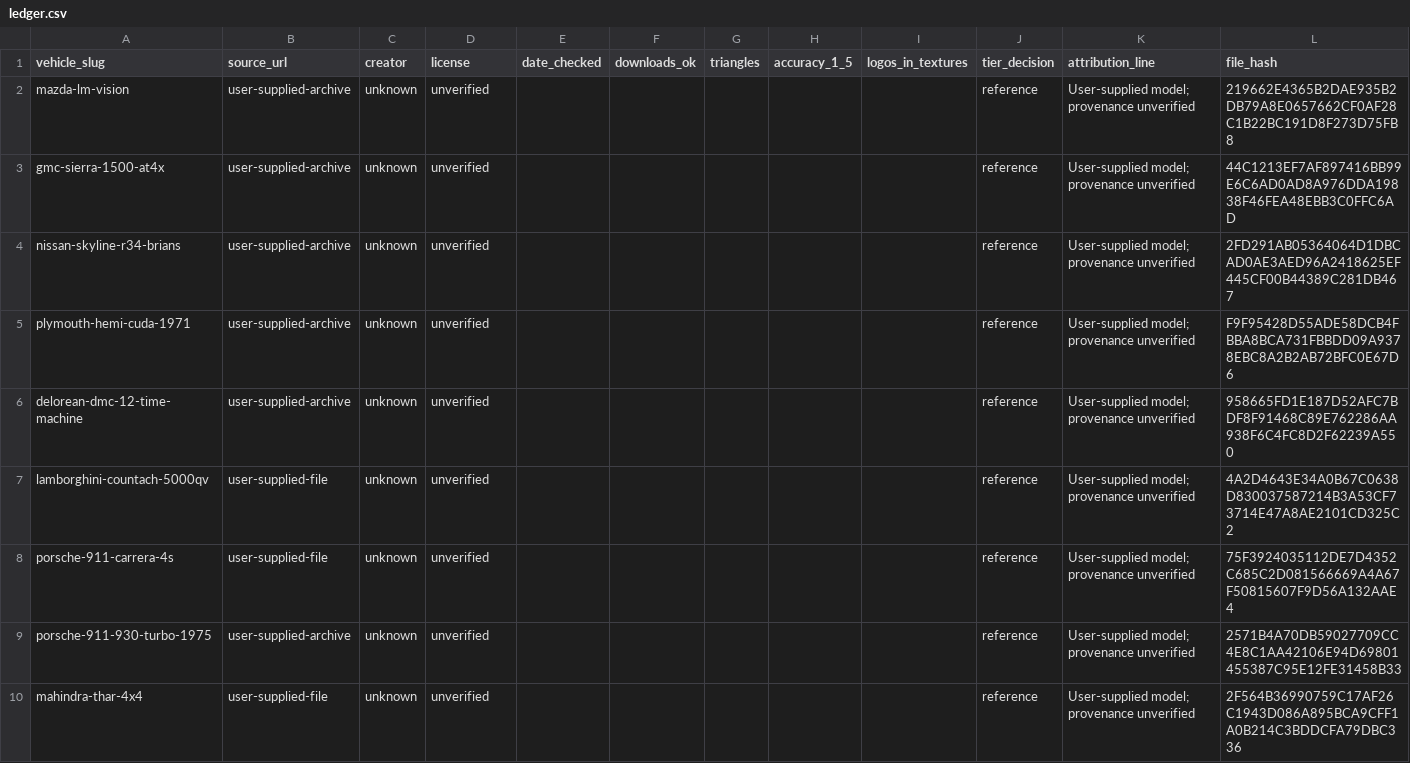
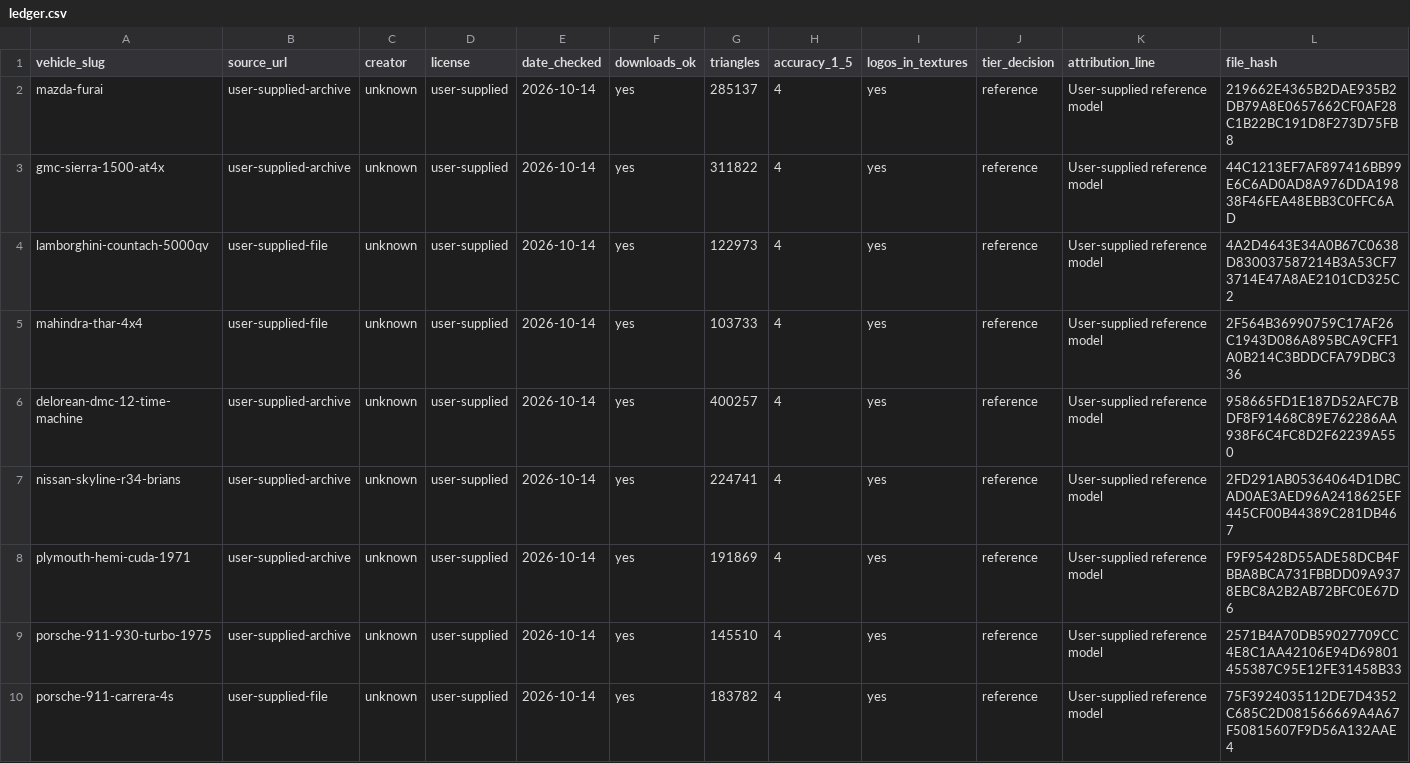
Before and after one commit to archit-singhania/Atelon, a CSV file: data/ledger.csv, drawn as a sheet.

```diff
--- a/data/ledger.csv
+++ b/data/ledger.csv
@@ -1,10 +1,10 @@
 vehicle_slug,source_url,creator,license,date_checked,downloads_ok,triangles,accuracy_1_5,logos_in_textures,tier_decision,attribution_line,file_hash
-mazda-lm-vision,user-supplied-archive,unknown,unverified,,, ,,,reference,User-supplied model; provenance unverified,219662E4365B2DAE935B2DB79A8E0657662CF0AF28C1B22BC191D8F273D75FB8
-gmc-sierra-1500-at4x,user-supplied-archive,unknown,unverified,,, ,,,reference,User-supplied model; provenance unverified,44C1213EF7AF897416BB99E6C6AD0AD8A976DDA19838F46FEA48EBB3C0FFC6AD
-nissan-skyline-r34-brians,user-supplied-archive,unknown,unverified,,, ,,,reference,User-supplied model; provenance unverified,2FD291AB05364064D1DBCAD0AE3AED96A2418625EF445CF00B44389C281DB467
-plymouth-hemi-cuda-1971,user-supplied-archive,unknown,unverified,,, ,,,reference,User-supplied model; provenance unverified,F9F95428D55ADE58DCB4FBBA8BCA731FBBDD09A9378EBC8A2B2AB72BFC0E67D6
-delorean-dmc-12-time-machine,user-supplied-archive,unknown,unverified,,, ,,,reference,User-supplied model; provenance unverified,958665FD1E187D52AFC7BDF8F91468C89E762286AA938F6C4FC8D2F62239A550
-lamborghini-countach-5000qv,user-supplied-file,unknown,unverified,,,,,,reference,User-supplied model; provenance unverified,4A2D4643E34A0B67C0638D830037587214B3A53CF73714E47A8AE2101CD325C2
-porsche-911-carrera-4s,user-supplied-file,unknown,unverified,,,,,,reference,User-supplied model; provenance unverified,75F3924035112DE7D4352C685C2D081566669A4A67F50815607F9D56A132AAE4
-porsche-911-930-turbo-1975,user-supplied-archive,unknown,unverified,,,,,,reference,User-supplied model; provenance unverified,2571B4A70DB59027709CC4E8C1AA42106E94D69801455387C95E12FE31458B33
-mahindra-thar-4x4,user-supplied-file,unknown,unverified,,,,,,reference,User-supplied model; provenance unverified,2F564B36990759C17AF26C1943D086A895BCA9CFF1A0B214C3BDDCFA79DBC336
+mazda-furai,user-supplied-archive,unknown,user-supplied,2026-10-14,yes,285137,4,yes,reference,User-supplied reference model,219662E4365B2DAE935B2DB79A8E0657662CF0AF28C1B22BC191D8F273D75FB8
+gmc-sierra-1500-at4x,user-supplied-archive,unknown,user-supplied,2026-10-14,yes,311822,4,yes,reference,User-supplied reference model,44C1213EF7AF897416BB99E6C6AD0AD8A976DDA19838F46FEA48EBB3C0FFC6AD
+lamborghini-countach-5000qv,user-supplied-file,unknown,user-supplied,2026-10-14,yes,122973,4,yes,reference,User-supplied reference model,4A2D4643E34A0B67C0638D830037587214B3A53CF73714E47A8AE2101CD325C2
+mahindra-thar-4x4,user-supplied-file,unknown,user-supplied,2026-10-14,yes,103733,4,yes,reference,User-supplied reference model,2F564B36990759C17AF26C1943D086A895BCA9CFF1A0B214C3BDDCFA79DBC336
+delorean-dmc-12-time-machine,user-supplied-archive,unknown,user-supplied,2026-10-14,yes,400257,4,yes,reference,User-supplied reference model,958665FD1E187D52AFC7BDF8F91468C89E762286AA938F6C4FC8D2F62239A550
+nissan-skyline-r34-brians,user-supplied-archive,unknown,user-supplied,2026-10-14,yes,224741,4,yes,reference,User-supplied reference model,2FD291AB05364064D1DBCAD0AE3AED96A2418625EF445CF00B44389C281DB467
+plymouth-hemi-cuda-1971,user-supplied-archive,unknown,user-supplied,2026-10-14,yes,191869,4,yes,reference,User-supplied reference model,F9F95428D55ADE58DCB4FBBA8BCA731FBBDD09A9378EBC8A2B2AB72BFC0E67D6
+porsche-911-930-turbo-1975,user-supplied-archive,unknown,user-supplied,2026-10-14,yes,145510,4,yes,reference,User-supplied reference model,2571B4A70DB59027709CC4E8C1AA42106E94D69801455387C95E12FE31458B33
+porsche-911-carrera-4s,user-supplied-file,unknown,user-supplied,2026-10-14,yes,183782,4,yes,reference,User-supplied reference model,75F3924035112DE7D4352C685C2D081566669A4A67F50815607F9D56A132AAE4
```
Also changed, not shown: data/showcase.csv, 39 other files.
